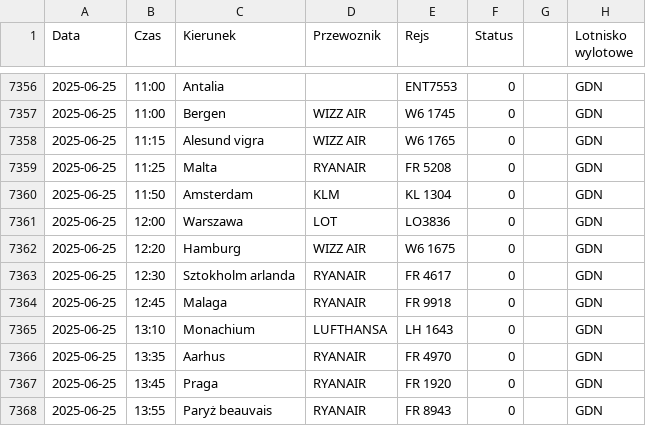
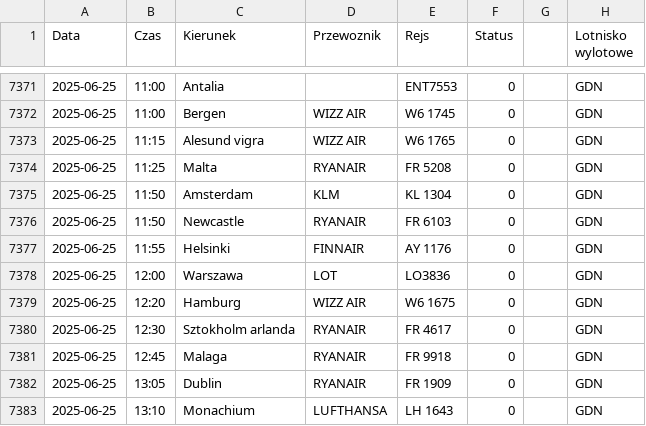
Before and after one commit to dariazielinska/departures-scraper, a CSV file: scraper/scraper_output/tabela_odlotow_GDN.csv, drawn as a sheet; only a part is shown, gaps mark what is left out; the shorter side is filled out with more unchanged rows; the diff covers the shown part only; the diff names each change by its address in the sheet, - before the commit and + after, or states it on an @@ line.

```diff
--- a/scraper/scraper_output/tabela_odlotow_GDN.csv
+++ b/scraper/scraper_output/tabela_odlotow_GDN.csv
+row 7376: 2025-06-25 | 11:50 | Newcastle | RYANAIR | FR 6103 | 0 |  | GDN
+row 7377: 2025-06-25 | 11:55 | Helsinki | FINNAIR | AY 1176 | 0 |  | GDN
+row 7382: 2025-06-25 | 13:05 | Dublin | RYANAIR | FR 1909 | 0 |  | GDN
```
Also changed, not shown: 21 added rows elsewhere in this file, scraper/scraper_output/tabela_odlotow_POZ.csv, scraper/scraper_output/tabela_odlotow_RDO.csv, 3 other files.
